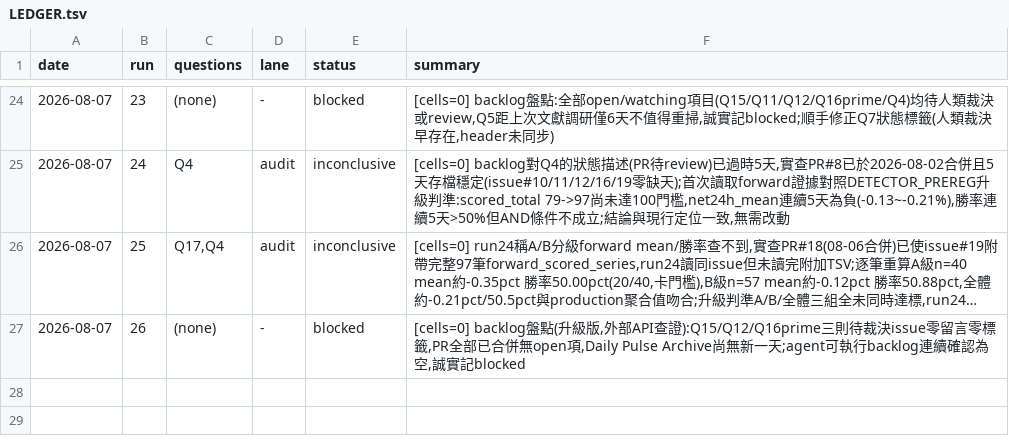
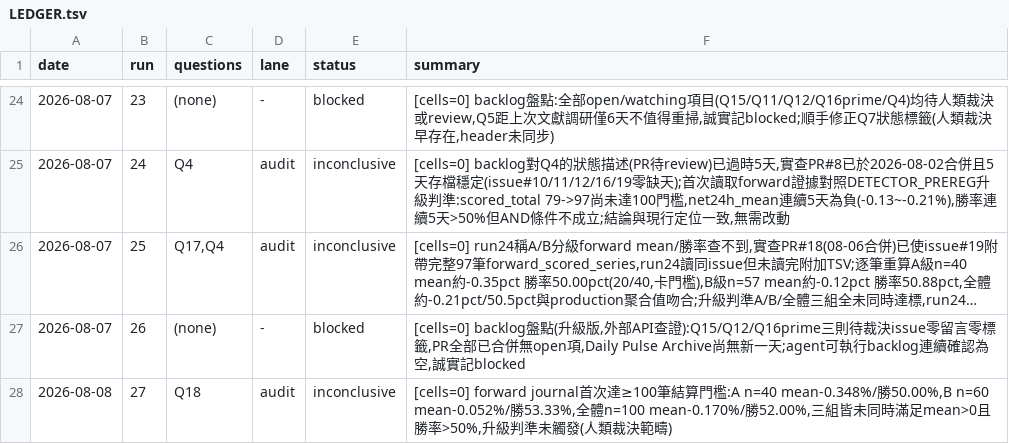
Before and after one commit to lineage8025/pump-radar, a TSV file: research/LEDGER.tsv, drawn as a sheet; only a part is shown, gaps mark what is left out; long unchanged cells end in …; the diff names each change by its address in the sheet, - before the commit and + after, or states it on an @@ line.

```diff
--- a/research/LEDGER.tsv
+++ b/research/LEDGER.tsv
+row 28: 2026-08-08 | 27 | Q18 | audit | inconclusive | [cells=0] forward journal首次達≥100筆結算門檻:A n=40 mean-0.348%/勝50.00%,B n=60 mean-0.052%/勝53.33%,全體n=100 mean-0.170%/勝52.00%,三組皆未同時滿足mean>0且勝率>50%,升級判準未觸發(人類裁決範疇)
```
Also changed, not shown: 2 other files.
